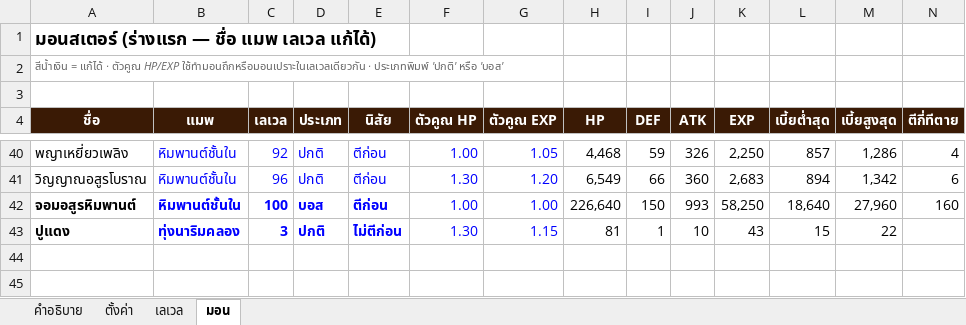
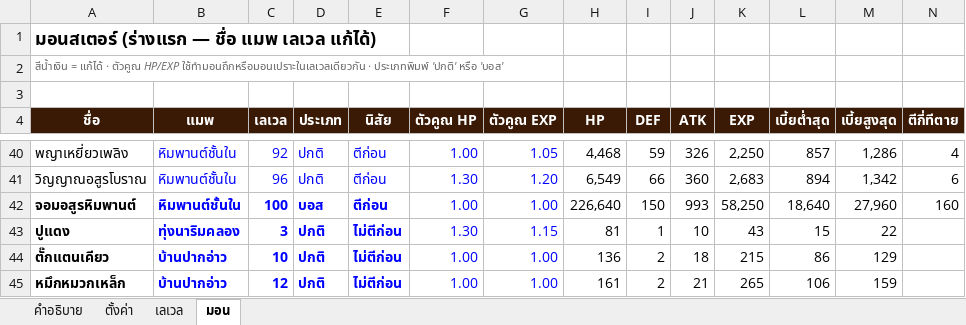
Before and after one commit to tinthawong/siam-legends-online, an Excel workbook: balance/siam-legends-balance.xlsx, sheet มอน, drawn as a sheet; only a part is shown, gaps mark what is left out; values as stored, in another font and other column widths than the file's, no borders; rows hold the shown columns only; the diff names each change by its address in the sheet, - before the commit and + after, or states it on an @@ line.

```diff
--- a/balance/siam-legends-balance.xlsx (sheet มอน)
+++ b/balance/siam-legends-balance.xlsx (sheet มอน)
+row 44: ตั๊กแตนเคียว | บ้านปากอ่าว | 10 | ปกติ | ไม่ตีก่อน | 1.00 | 1.00 | 136 | 2 | 18 | 215 | 86 | 129
+row 45: หมึกหมวกเหล็ก | บ้านปากอ่าว | 12 | ปกติ | ไม่ตีก่อน | 1.00 | 1.00 | 161 | 2 | 21 | 265 | 106 | 159
```
Also changed, not shown: 7 other files.
